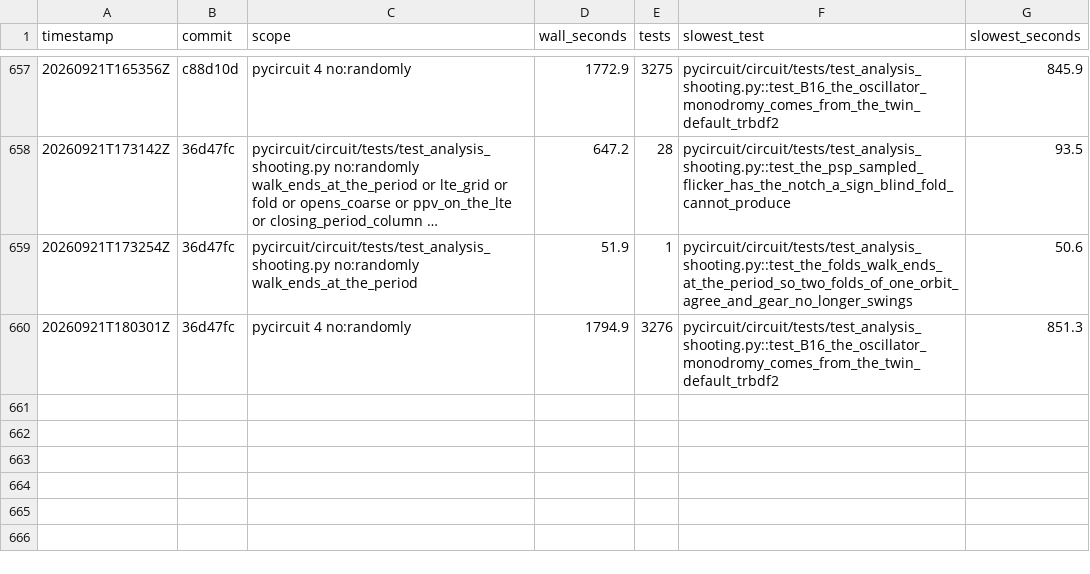
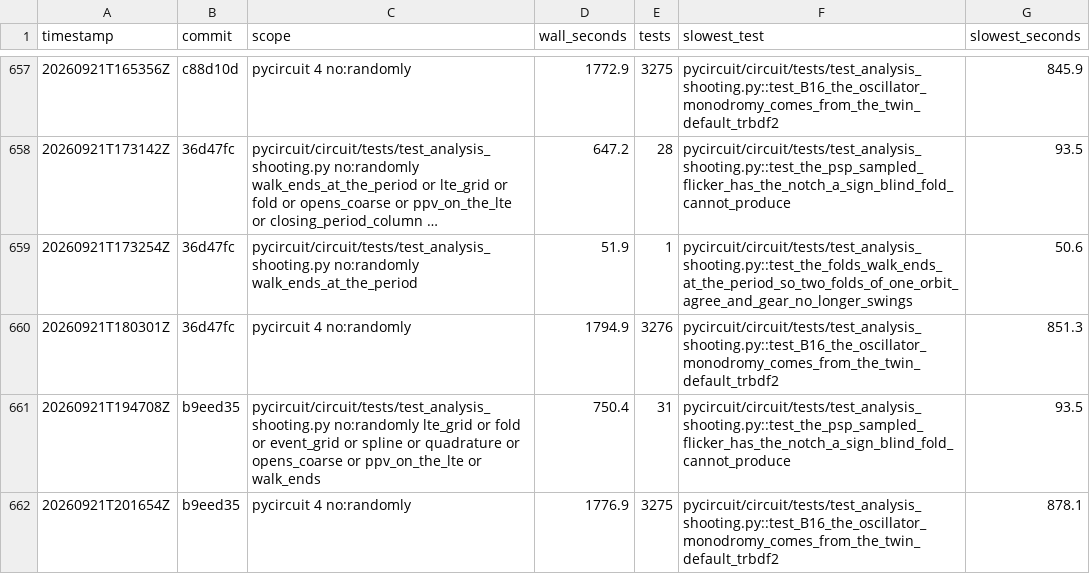
Before and after one commit to henjo/pycircuit, a CSV file: test_timings/history.csv, drawn as a sheet; only a part is shown, gaps mark what is left out; long unchanged cells end in ….

```diff
--- a/test_timings/history.csv
+++ b/test_timings/history.csv
@@ -660 +660,3 @@ timestamp,commit,scope,wall_seconds,tests,slowest_test,slowest_seconds
 20260921T180301Z,36d47fc,pycircuit 4 no:randomly,1794.9,3276,pycircuit/circuit/tests/test_analysis_shooting.py::test_B16_the_oscillator_monodromy_comes_from_the_twin_default_trbdf2,851.3
+20260921T194708Z,b9eed35,pycircuit/circuit/tests/test_analysis_shooting.py no:randomly lte_grid or fold or event_grid or spline or quadrature or opens_coarse or ppv_on_the_lte or walk_ends,750.4,31,pycircuit/circuit/tests/test_analysis_shooting.py::test_the_psp_sampled_flicker_has_the_notch_a_sign_blind_fold_cannot_produce,93.5
+20260921T201654Z,b9eed35,pycircuit 4 no:randomly,1776.9,3275,pycircuit/circuit/tests/test_analysis_shooting.py::test_B16_the_oscillator_monodromy_comes_from_the_twin_default_trbdf2,878.1
```
Also changed, not shown: 5 other files.
